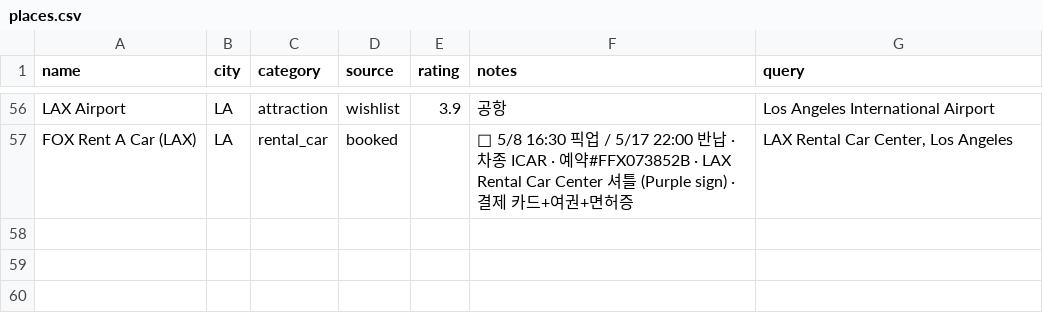
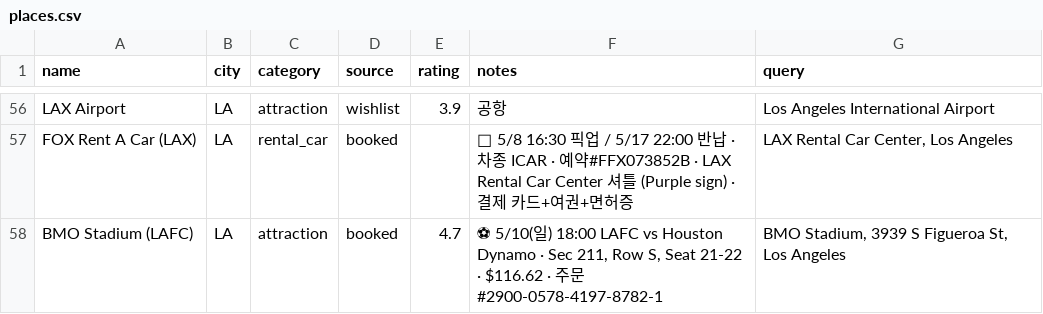
Before and after one commit to xodn348/la-trip-2026, a CSV file: places.csv, drawn as a sheet; only a part is shown, gaps mark what is left out; the diff names each change by its address in the sheet, - before the commit and + after, or states it on an @@ line.

```diff
--- a/places.csv
+++ b/places.csv
+row 58: BMO Stadium (LAFC) | LA | attraction | booked | 4.7 | ⚽ 5/10(일) 18:00 LAFC vs Houston Dynamo · Sec 211, Row S, Seat 21-22 · $116.62 · 주문 #2900-0578-4197-8782-1 | BMO Stadium, 3939 S Figueroa St, Los Angeles
```
Also changed, not shown: 3 other files.
